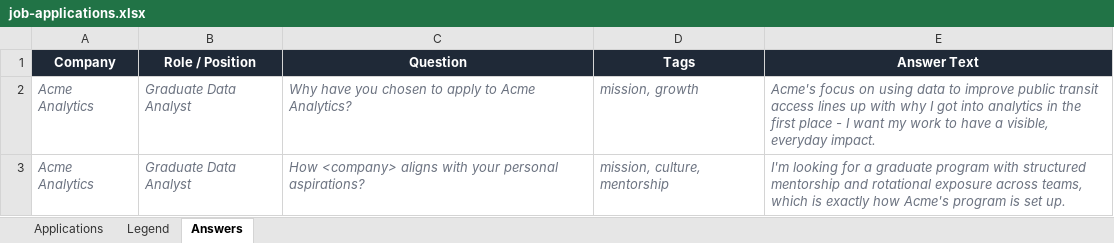
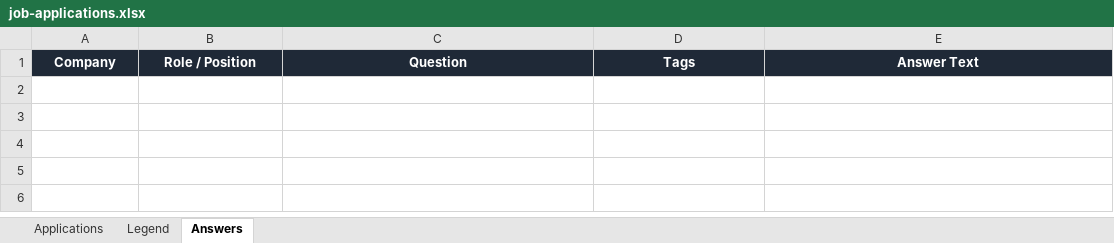
Before and after one commit to EileenIp/EileenIp.github.io, an Excel workbook: job-applications.xlsx, sheet Answers, drawn as a sheet; values as stored, in another font and other column widths than the file's, no borders; the diff names each change by its address in the sheet, - before the commit and + after, or states it on an @@ line.

```diff
--- a/job-applications.xlsx (sheet Answers)
+++ b/job-applications.xlsx (sheet Answers)
-row 2: Acme Analytics | Graduate Data Analyst | Why have you chosen to apply to Acme Analytics? | mission, growth | Acme's focus on using data to improve public transit access lines up with why I got into analytics in the first place - I want my work to have a visible, everyday impact.
-row 3: Acme Analytics | Graduate Data Analyst | How <company> aligns with your personal aspirations? | mission, culture, mentorship | I'm looking for a graduate program with structured mentorship and rotational exposure across teams, which is exactly how Acme's program is set up.
```
